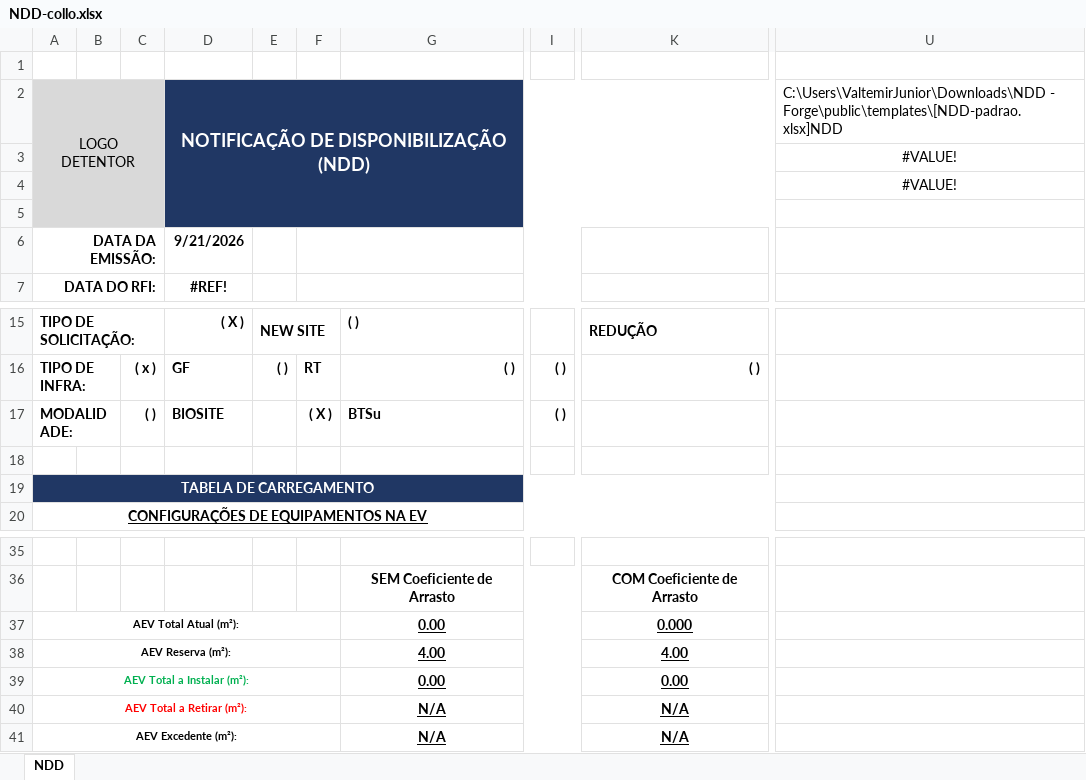
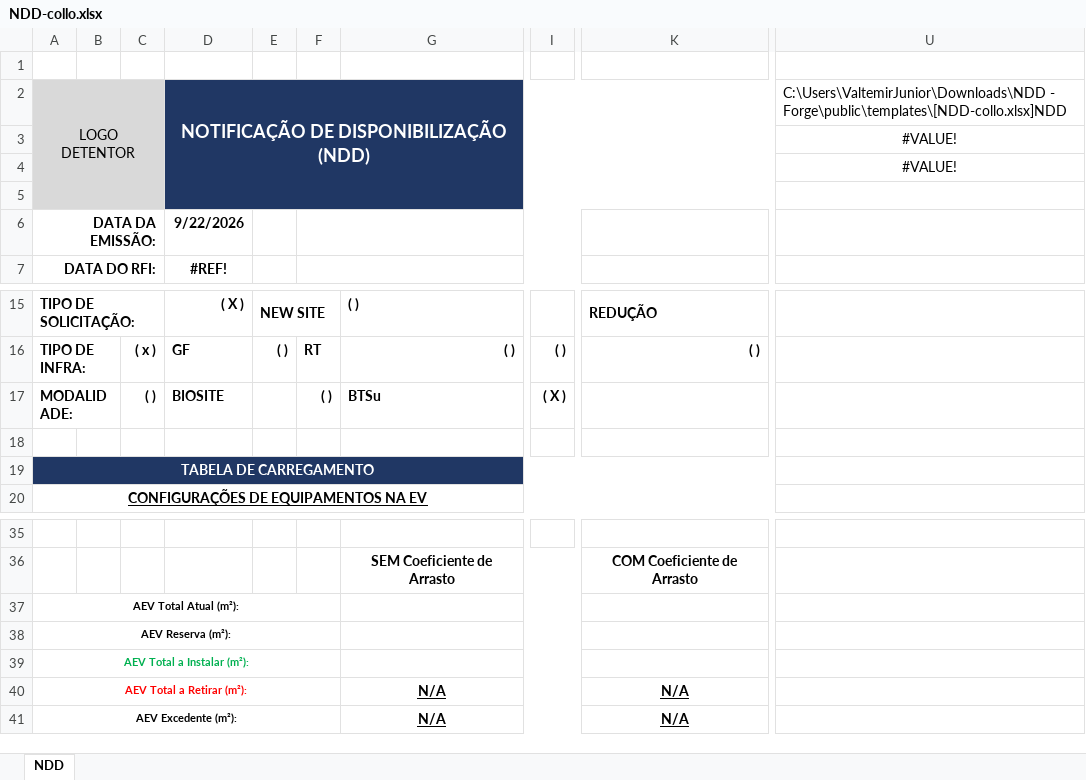
Before and after one commit to ValtemirFeliciano/web-ndd-tim, an Excel workbook: public/templates/NDD-collo.xlsx, sheet NDD, drawn as a sheet; only a part is shown, gaps mark what is left out; values as stored, in another font and other column widths than the file's, no borders; charts and pictures not drawn; the diff names each change by its address in the sheet, - before the commit and + after, or states it on an @@ line.

Commit message:
feat: suporte BTS/COLLO e expansao do layout widescreen com tabela espacosa

```diff
--- a/public/templates/NDD-collo.xlsx (sheet NDD)
+++ b/public/templates/NDD-collo.xlsx (sheet NDD)
-U2: C:\Users\ValtemirJunior\Downloads\NDD - Forge\public\templates\[NDD-padrao.xlsx]NDD
+U2: C:\Users\ValtemirJunior\Downloads\NDD - Forge\public\templates\[NDD-collo.xlsx]NDD
-D6: 9/21/2026
+D6: 9/22/2026
-F17: ( X )
+F17: ( )
-I17: ( )
+I17: ( X )
-G37: 0.00
+G37: (empty)
-K37: 0.000
+K37: (empty)
-G38: 4.00
+G38: (empty)
-K38: 4.00
+K38: (empty)
-G39: 0.00
+G39: (empty)
-K39: 0.00
+K39: (empty)
```
Also changed, not shown: public/templates/NDD-bts.xlsx.
